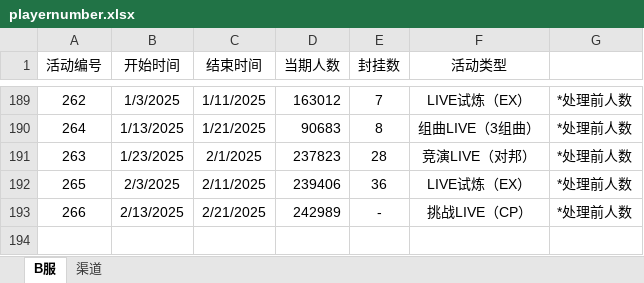
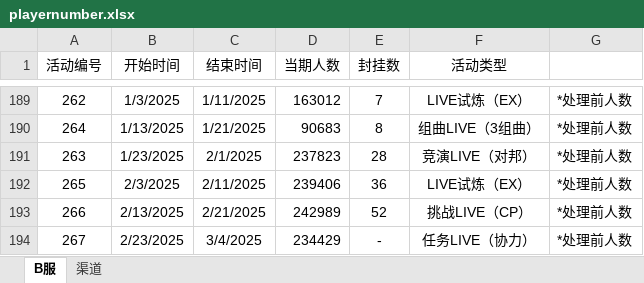
Before and after one commit to Yamamoto-2/tsugu-bangdream-bot, an Excel workbook: backend/config/playernumber.xlsx, sheet B服, drawn as a sheet; only a part is shown, gaps mark what is left out; values as stored, in another font and other column widths than the file's, no borders; the diff names each change by its address in the sheet, - before the commit and + after, or states it on an @@ line.

Commit message:
数据更新（267）

```diff
--- a/backend/config/playernumber.xlsx (sheet B服)
+++ b/backend/config/playernumber.xlsx (sheet B服)
-E193 (封挂数): -
+E193 (封挂数): 52
+row 194: 267 | 2/23/2025 | 3/4/2025 | 234429 | - | 任务LIVE（协力） | *处理前人数
```
Also changed, not shown: sheet 渠道.
